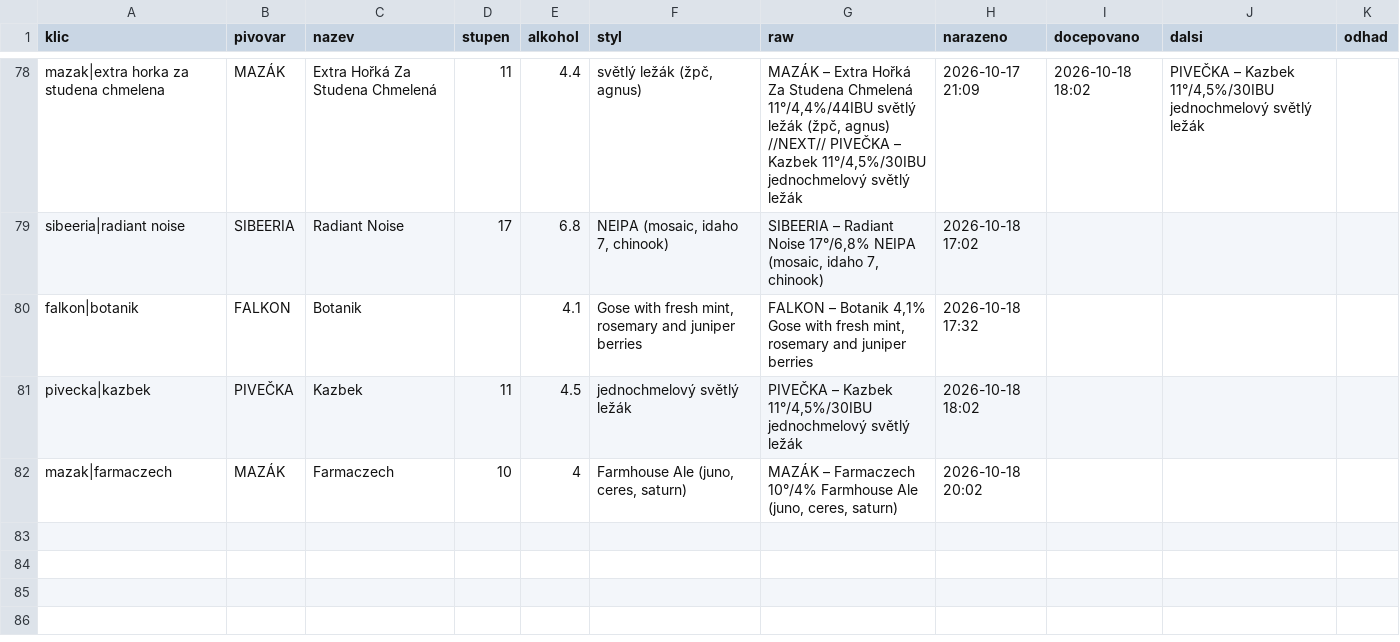
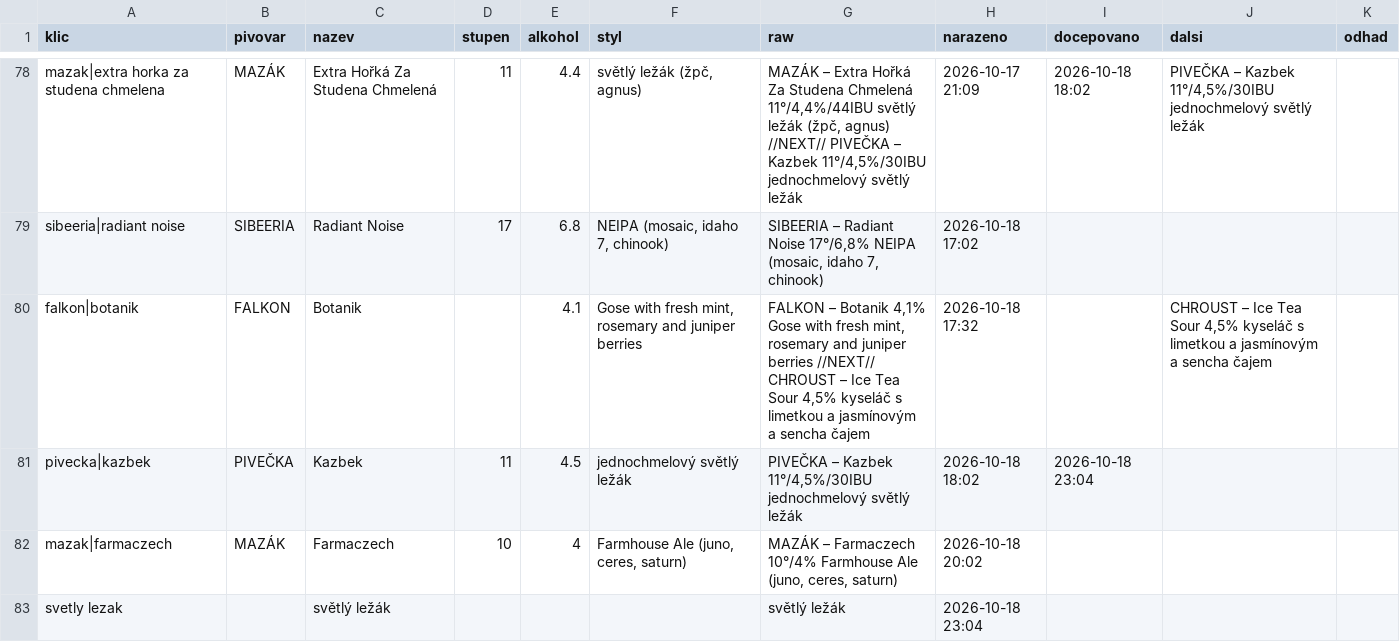
Before and after one commit to romankokos1/gal, a CSV file: data/galerie/historie.csv, drawn as a sheet; only a part is shown, gaps mark what is left out.

```diff
--- a/data/galerie/historie.csv
+++ b/data/galerie/historie.csv
@@ -79,4 +79,5 @@ mazak|extra horka za studena chmelena,MAZÁK,Extra Hořká Za Studena Chmelená,
 sibeeria|radiant noise,SIBEERIA,Radiant Noise,17,6.8,"NEIPA (mosaic, idaho 7, chinook)","SIBEERIA – Radiant Noise 17°/6,8% NEIPA (mosaic, idaho 7, chinook)",2026-10-18 17:02,,,
-falkon|botanik,FALKON,Botanik,,4.1,"Gose with fresh mint, rosemary and juniper berries","FALKON – Botanik 4,1% Gose with fresh mint, rosemary and juniper berries",2026-10-18 17:32,,,
-pivecka|kazbek,PIVEČKA,Kazbek,11,4.5,jednochmelový světlý ležák,"PIVEČKA – Kazbek 11°/4,5%/30IBU jednochmelový světlý ležák",2026-10-18 18:02,,,
+falkon|botanik,FALKON,Botanik,,4.1,"Gose with fresh mint, rosemary and juniper berries","FALKON – Botanik 4,1% Gose with fresh mint, rosemary and juniper berries //NEXT// CHROUST – Ice Tea Sour 4,5% kyseláč s limetkou a jasmínovým a sencha čajem",2026-10-18 17:32,,"CHROUST – Ice Tea Sour 4,5% kyseláč s limetkou a jasmínovým a sencha čajem",
+pivecka|kazbek,PIVEČKA,Kazbek,11,4.5,jednochmelový světlý ležák,"PIVEČKA – Kazbek 11°/4,5%/30IBU jednochmelový světlý ležák",2026-10-18 18:02,2026-10-18 23:04,,
 mazak|farmaczech,MAZÁK,Farmaczech,10,4,"Farmhouse Ale (juno, ceres, saturn)","MAZÁK – Farmaczech 10°/4% Farmhouse Ale (juno, ceres, saturn)",2026-10-18 20:02,,,
+svetly lezak,,světlý ležák,,,,světlý ležák,2026-10-18 23:04,,,
```
Also changed, not shown: 5 other files.
